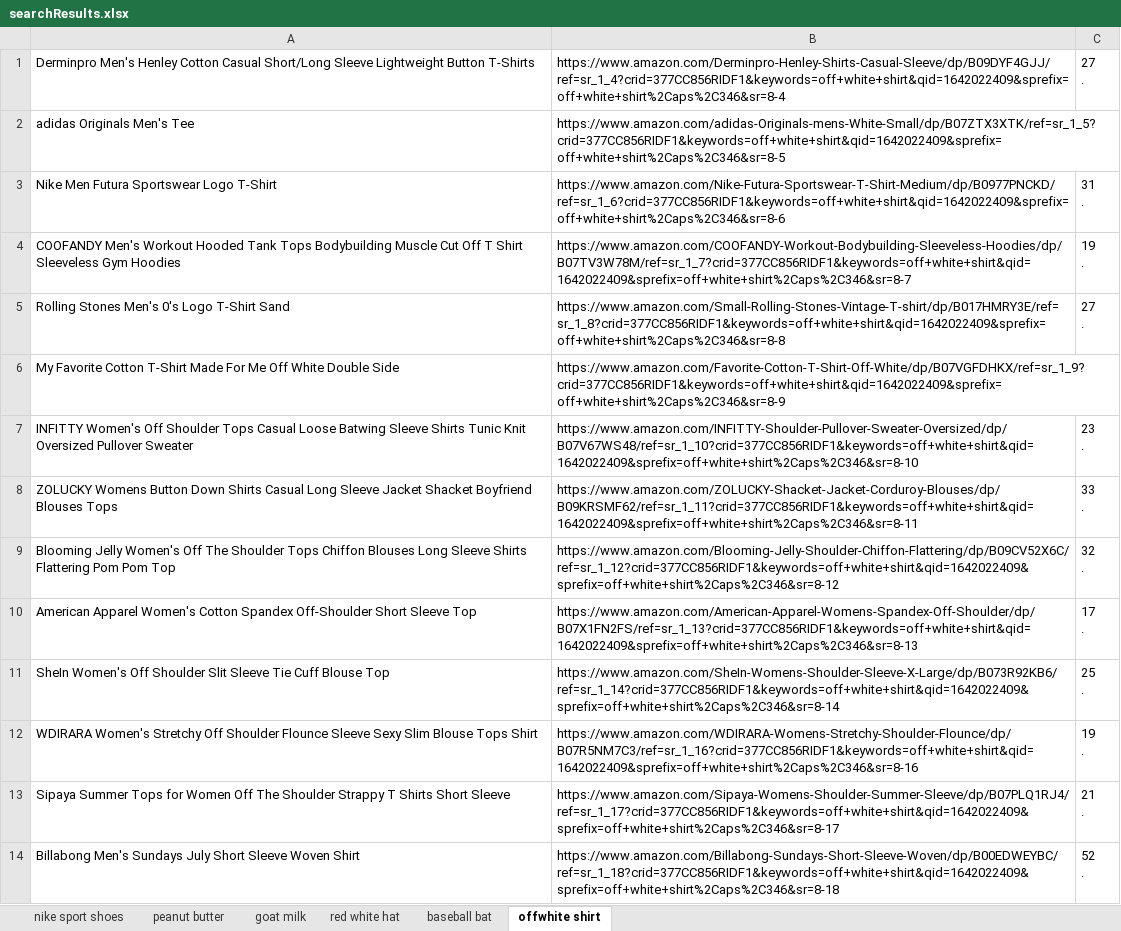
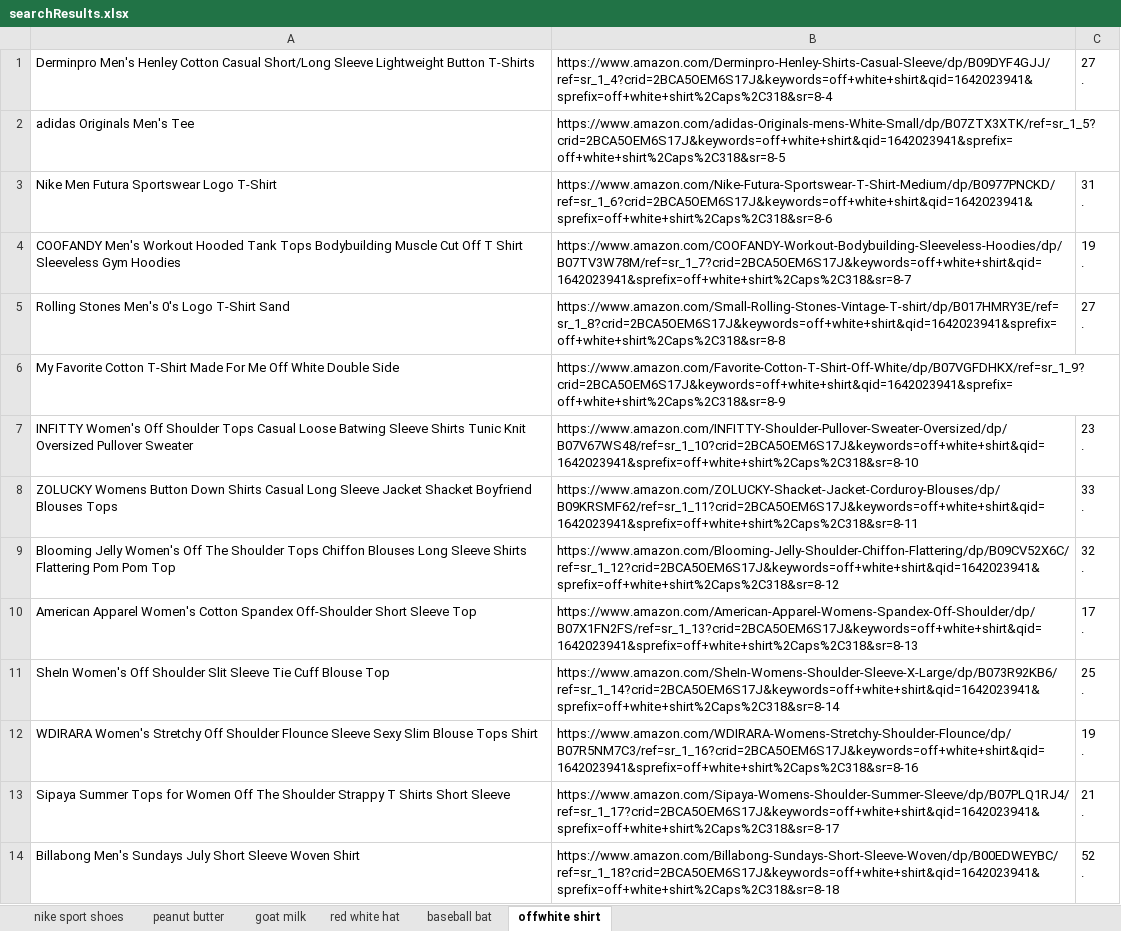
Before and after one commit to Dragos25/ProjectRPA, an Excel workbook: data/searchResults.xlsx, sheet offwhite shirt, drawn as a sheet; only a part is shown; values as stored, in another font and other column widths than the file's, no borders; the diff covers the shown part only; the diff names each change by its address in the sheet, - before the commit and + after, or states it on an @@ line.

```diff
--- a/data/searchResults.xlsx (sheet offwhite shirt)
+++ b/data/searchResults.xlsx (sheet offwhite shirt)
-B1: https://www.amazon.com/Derminpro-Henley-Shirts-Casual-Sleeve/dp/B09DYF4GJJ/ref=sr_1_4?crid=377CC856RIDF1&keywords=off+white+shirt&qid=1642022409&sprefix=off+white+shirt%2Caps%2C346&sr=8-4
+B1: https://www.amazon.com/Derminpro-Henley-Shirts-Casual-Sleeve/dp/B09DYF4GJJ/ref=sr_1_4?crid=2BCA5OEM6S17J&keywords=off+white+shirt&qid=1642023941&sprefix=off+white+shirt%2Caps%2C318&sr=8-4
-B2: https://www.amazon.com/adidas-Originals-mens-White-Small/dp/B07ZTX3XTK/ref=sr_1_5?crid=377CC856RIDF1&keywords=off+white+shirt&qid=1642022409&sprefix=off+white+shirt%2Caps%2C346&sr=8-5
+B2: https://www.amazon.com/adidas-Originals-mens-White-Small/dp/B07ZTX3XTK/ref=sr_1_5?crid=2BCA5OEM6S17J&keywords=off+white+shirt&qid=1642023941&sprefix=off+white+shirt%2Caps%2C318&sr=8-5
-B3: https://www.amazon.com/Nike-Futura-Sportswear-T-Shirt-Medium/dp/B0977PNCKD/ref=sr_1_6?crid=377CC856RIDF1&keywords=off+white+shirt&qid=1642022409&sprefix=off+white+shirt%2Caps%2C346&sr=8-6
+B3: https://www.amazon.com/Nike-Futura-Sportswear-T-Shirt-Medium/dp/B0977PNCKD/ref=sr_1_6?crid=2BCA5OEM6S17J&keywords=off+white+shirt&qid=1642023941&sprefix=off+white+shirt%2Caps%2C318&sr=8-6
-B4: https://www.amazon.com/COOFANDY-Workout-Bodybuilding-Sleeveless-Hoodies/dp/B07TV3W78M/ref=sr_1_7?crid=377CC856RIDF1&keywords=off+white+shirt&qid=1642022409&sprefix=off+white+shirt%2Caps%2C346&sr=8-7
+B4: https://www.amazon.com/COOFANDY-Workout-Bodybuilding-Sleeveless-Hoodies/dp/B07TV3W78M/ref=sr_1_7?crid=2BCA5OEM6S17J&keywords=off+white+shirt&qid=1642023941&sprefix=off+white+shirt%2Caps%2C318&sr=8-7
-B5: https://www.amazon.com/Small-Rolling-Stones-Vintage-T-shirt/dp/B017HMRY3E/ref=sr_1_8?crid=377CC856RIDF1&keywords=off+white+shirt&qid=1642022409&sprefix=off+white+shirt%2Caps%2C346&sr=8-8
+B5: https://www.amazon.com/Small-Rolling-Stones-Vintage-T-shirt/dp/B017HMRY3E/ref=sr_1_8?crid=2BCA5OEM6S17J&keywords=off+white+shirt&qid=1642023941&sprefix=off+white+shirt%2Caps%2C318&sr=8-8
-B6: https://www.amazon.com/Favorite-Cotton-T-Shirt-Off-White/dp/B07VGFDHKX/ref=sr_1_9?crid=377CC856RIDF1&keywords=off+white+shirt&qid=1642022409&sprefix=off+white+shirt%2Caps%2C346&sr=8-9
+B6: https://www.amazon.com/Favorite-Cotton-T-Shirt-Off-White/dp/B07VGFDHKX/ref=sr_1_9?crid=2BCA5OEM6S17J&keywords=off+white+shirt&qid=1642023941&sprefix=off+white+shirt%2Caps%2C318&sr=8-9
-B7: https://www.amazon.com/INFITTY-Shoulder-Pullover-Sweater-Oversized/dp/B07V67WS48/ref=sr_1_10?crid=377CC856RIDF1&keywords=off+white+shirt&qid=1642022409&sprefix=off+white+shirt%2Caps%2C346&sr=8-10
+B7: https://www.amazon.com/INFITTY-Shoulder-Pullover-Sweater-Oversized/dp/B07V67WS48/ref=sr_1_10?crid=2BCA5OEM6S17J&keywords=off+white+shirt&qid=1642023941&sprefix=off+white+shirt%2Caps%2C318&sr=8-10
-B8: https://www.amazon.com/ZOLUCKY-Shacket-Jacket-Corduroy-Blouses/dp/B09KRSMF62/ref=sr_1_11?crid=377CC856RIDF1&keywords=off+white+shirt&qid=1642022409&sprefix=off+white+shirt%2Caps%2C346&sr=8-11
+B8: https://www.amazon.com/ZOLUCKY-Shacket-Jacket-Corduroy-Blouses/dp/B09KRSMF62/ref=sr_1_11?crid=2BCA5OEM6S17J&keywords=off+white+shirt&qid=1642023941&sprefix=off+white+shirt%2Caps%2C318&sr=8-11
-B9: https://www.amazon.com/Blooming-Jelly-Shoulder-Chiffon-Flattering/dp/B09CV52X6C/ref=sr_1_12?crid=377CC856RIDF1&keywords=off+white+shirt&qid=1642022409&sprefix=off+white+shirt%2Caps%2C346&sr=8-12
+B9: https://www.amazon.com/Blooming-Jelly-Shoulder-Chiffon-Flattering/dp/B09CV52X6C/ref=sr_1_12?crid=2BCA5OEM6S17J&keywords=off+white+shirt&qid=1642023941&sprefix=off+white+shirt%2Caps%2C318&sr=8-12
-B10: https://www.amazon.com/American-Apparel-Womens-Spandex-Off-Shoulder/dp/B07X1FN2FS/ref=sr_1_13?crid=377CC856RIDF1&keywords=off+white+shirt&qid=1642022409&sprefix=off+white+shirt%2Caps%2C346&sr=8-13
+B10: https://www.amazon.com/American-Apparel-Womens-Spandex-Off-Shoulder/dp/B07X1FN2FS/ref=sr_1_13?crid=2BCA5OEM6S17J&keywords=off+white+shirt&qid=1642023941&sprefix=off+white+shirt%2Caps%2C318&sr=8-13
-B11: https://www.amazon.com/SheIn-Womens-Shoulder-Sleeve-X-Large/dp/B073R92KB6/ref=sr_1_14?crid=377CC856RIDF1&keywords=off+white+shirt&qid=1642022409&sprefix=off+white+shirt%2Caps%2C346&sr=8-14
+B11: https://www.amazon.com/SheIn-Womens-Shoulder-Sleeve-X-Large/dp/B073R92KB6/ref=sr_1_14?crid=2BCA5OEM6S17J&keywords=off+white+shirt&qid=1642023941&sprefix=off+white+shirt%2Caps%2C318&sr=8-14
-B12: https://www.amazon.com/WDIRARA-Womens-Stretchy-Shoulder-Flounce/dp/B07R5NM7C3/ref=sr_1_16?crid=377CC856RIDF1&keywords=off+white+shirt&qid=1642022409&sprefix=off+white+shirt%2Caps%2C346&sr=8-16
+B12: https://www.amazon.com/WDIRARA-Womens-Stretchy-Shoulder-Flounce/dp/B07R5NM7C3/ref=sr_1_16?crid=2BCA5OEM6S17J&keywords=off+white+shirt&qid=1642023941&sprefix=off+white+shirt%2Caps%2C318&sr=8-16
-B13: https://www.amazon.com/Sipaya-Womens-Shoulder-Summer-Sleeve/dp/B07PLQ1RJ4/ref=sr_1_17?crid=377CC856RIDF1&keywords=off+white+shirt&qid=1642022409&sprefix=off+white+shirt%2Caps%2C346&sr=8-17
+B13: https://www.amazon.com/Sipaya-Womens-Shoulder-Summer-Sleeve/dp/B07PLQ1RJ4/ref=sr_1_17?crid=2BCA5OEM6S17J&keywords=off+white+shirt&qid=1642023941&sprefix=off+white+shirt%2Caps%2C318&sr=8-17
-B14: https://www.amazon.com/Billabong-Sundays-Short-Sleeve-Woven/dp/B00EDWEYBC/ref=sr_1_18?crid=377CC856RIDF1&keywords=off+white+shirt&qid=1642022409&sprefix=off+white+shirt%2Caps%2C346&sr=8-18
+B14: https://www.amazon.com/Billabong-Sundays-Short-Sleeve-Woven/dp/B00EDWEYBC/ref=sr_1_18?crid=2BCA5OEM6S17J&keywords=off+white+shirt&qid=1642023941&sprefix=off+white+shirt%2Caps%2C318&sr=8-18
```
Also changed, not shown: 34 edited cells elsewhere in this sheet, sheet red white hat, sheet baseball bat, sheet nike sport shoes, sheet goat milk, sheet peanut butter, 4 other files.
